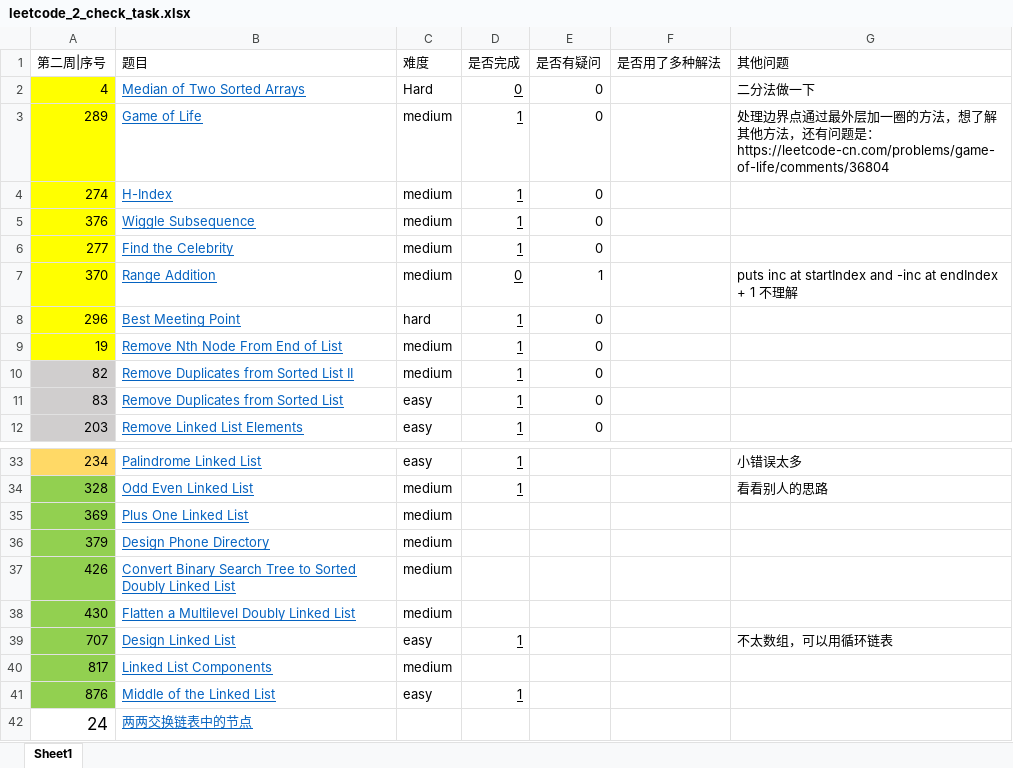
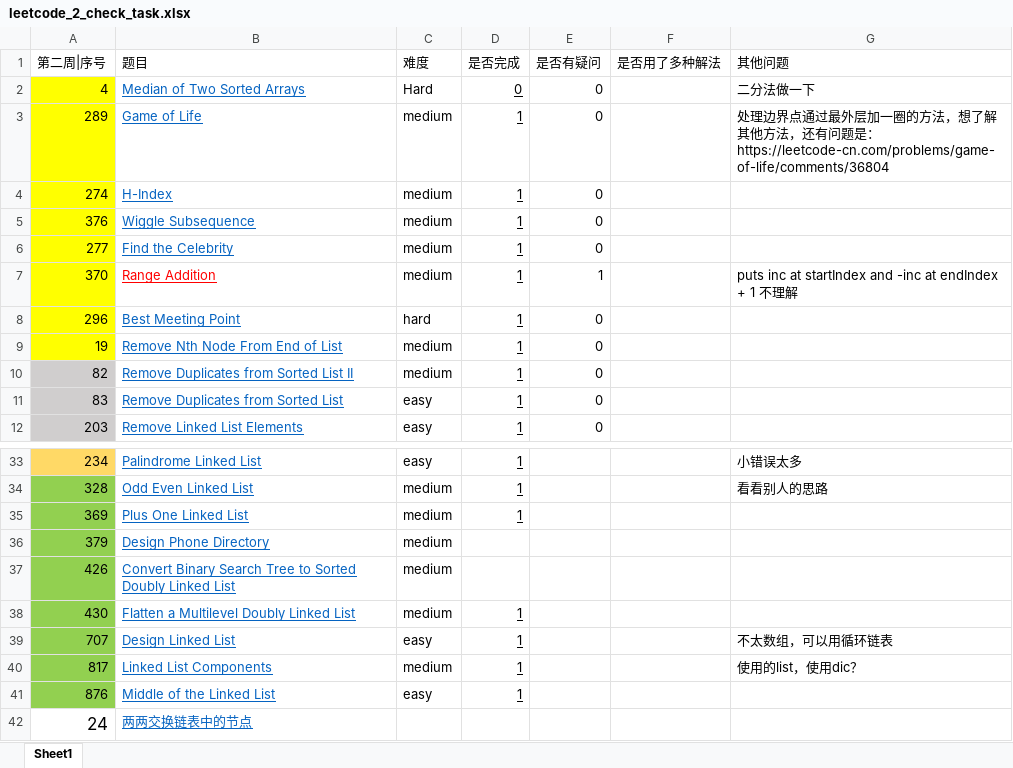
Before and after one commit to AMaoYouDianFang/LeetCodeProblems, an Excel workbook: leetcode_2_check_task.xlsx, sheet Sheet1, drawn as a sheet; only a part is shown, gaps mark what is left out; values as stored, in another font and other column widths than the file's, no borders; the diff names each change by its address in the sheet, - before the commit and + after, or states it on an @@ line.

```diff
--- a/leetcode_2_check_task.xlsx (sheet Sheet1)
+++ b/leetcode_2_check_task.xlsx (sheet Sheet1)
-B7 text colour: #0563C1
+B7 text colour: #FF0000
-D7 (是否完成): 0
+D7 (是否完成): 1
-D35 (是否完成): (empty)
+D35 (是否完成): 1
-D38 (是否完成): (empty)
+D38 (是否完成): 1
-D40 (是否完成): (empty)
+D40 (是否完成): 1
-G40 (其他问题): (empty)
+G40 (其他问题): 使用的list，使用dic？
```
Also changed, not shown: 7 other files.
